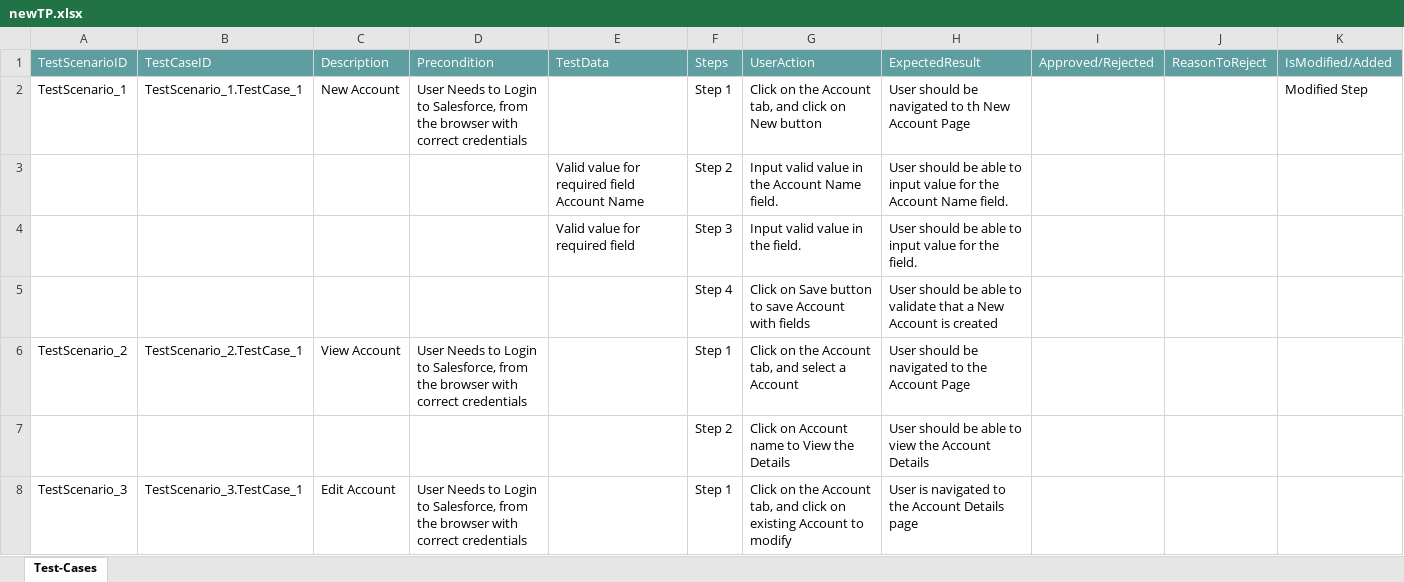
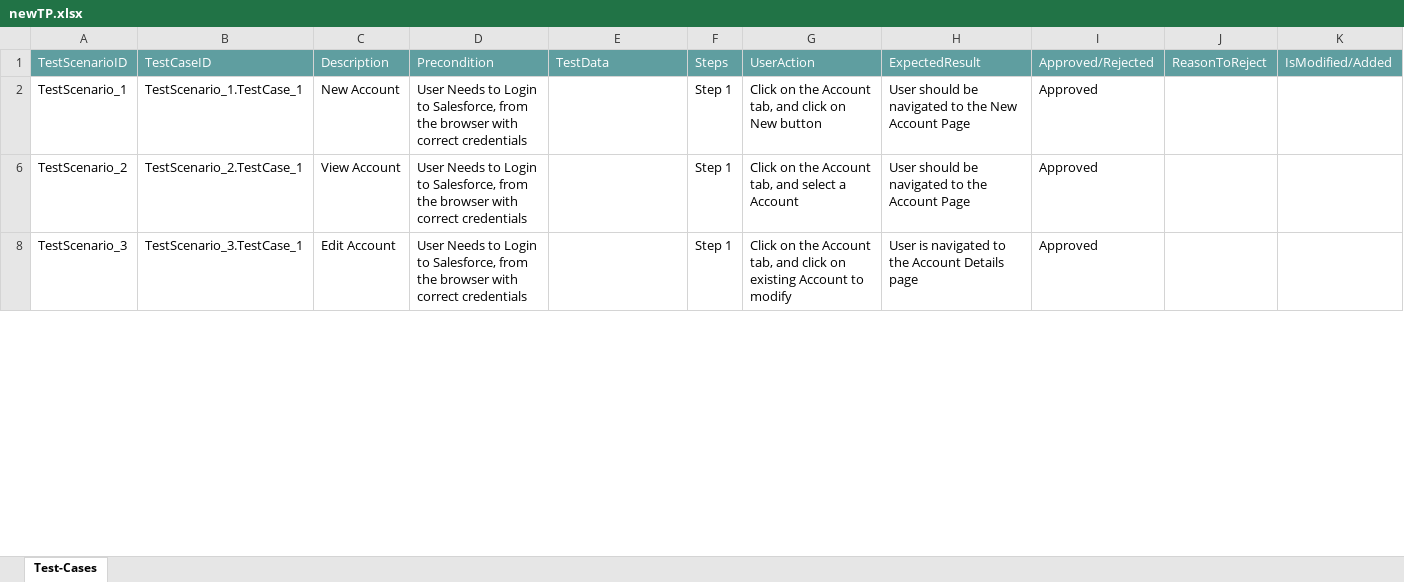
Before and after one commit to ShaikMohamedIrfan/work, an Excel workbook: newTP.xlsx, sheet Test-Cases, drawn as a sheet; only a part is shown; values as stored, in another font and other column widths than the file's, no borders; table styles not drawn; the diff covers the shown part only; the diff names each change by its address in the sheet, - before the commit and + after, or states it on an @@ line.

Commit message:
Add files via upload

```diff
--- a/newTP.xlsx (sheet Test-Cases)
+++ b/newTP.xlsx (sheet Test-Cases)
-H2: …navigated to th New Account…
+H2: …navigated to the New Account…
-I2: (empty)
+I2: Approved
-K2: Modified Step
+K2: (empty)
@@ row 3 hidden:  |  |  |  | Valid value for required field Account Name | Step 2 | Input valid value in the Account Name field. | User should be able to input value for the Account Name field. @@
@@ row 4 hidden:  |  |  |  | Valid value for required field | Step 3 | Input valid value in the field. | User should be able to input value for the field. @@
@@ row 5 hidden:  |  |  |  |  | Step 4 | Click on Save button to save Account with fields | User should be able to validate that a New Account is created @@
-I6: (empty)
+I6: Approved
@@ row 7 hidden:  |  |  |  |  | Step 2 | Click on Account name to View the Details | User should be able to view the Account Details @@
-I8: (empty)
+I8: Approved
```
Also changed, not shown: 5 hidden or unhidden rows and 1 edited cell elsewhere in this sheet.
